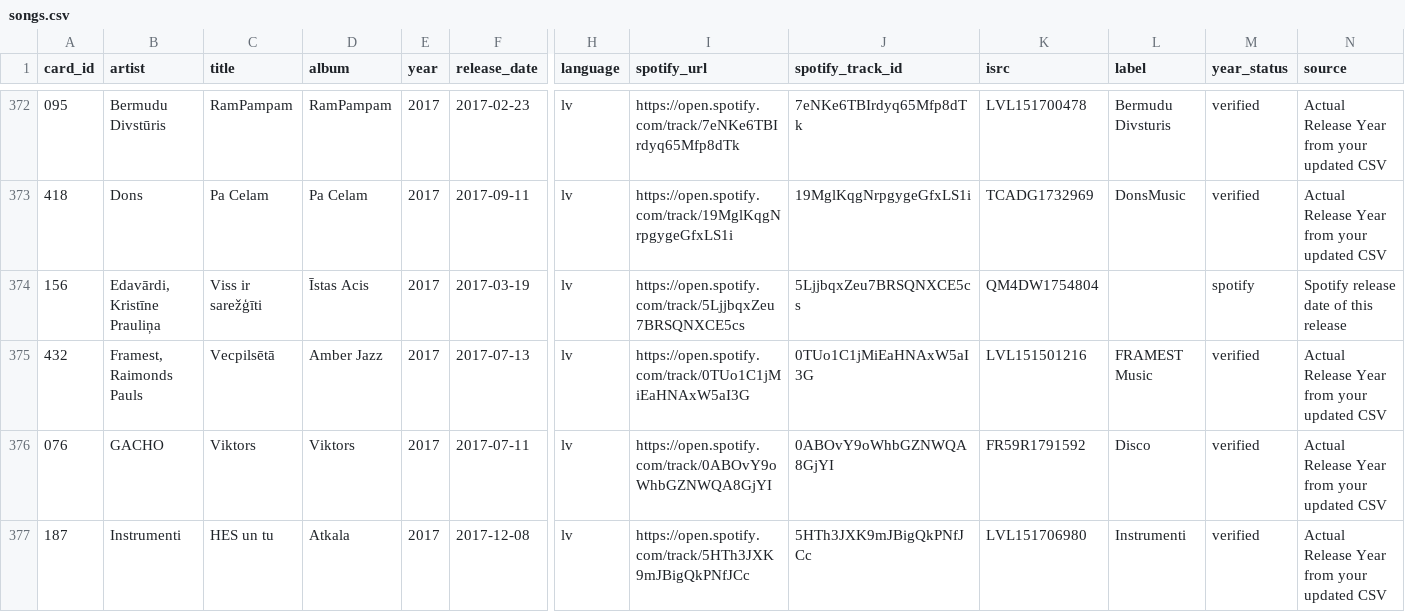
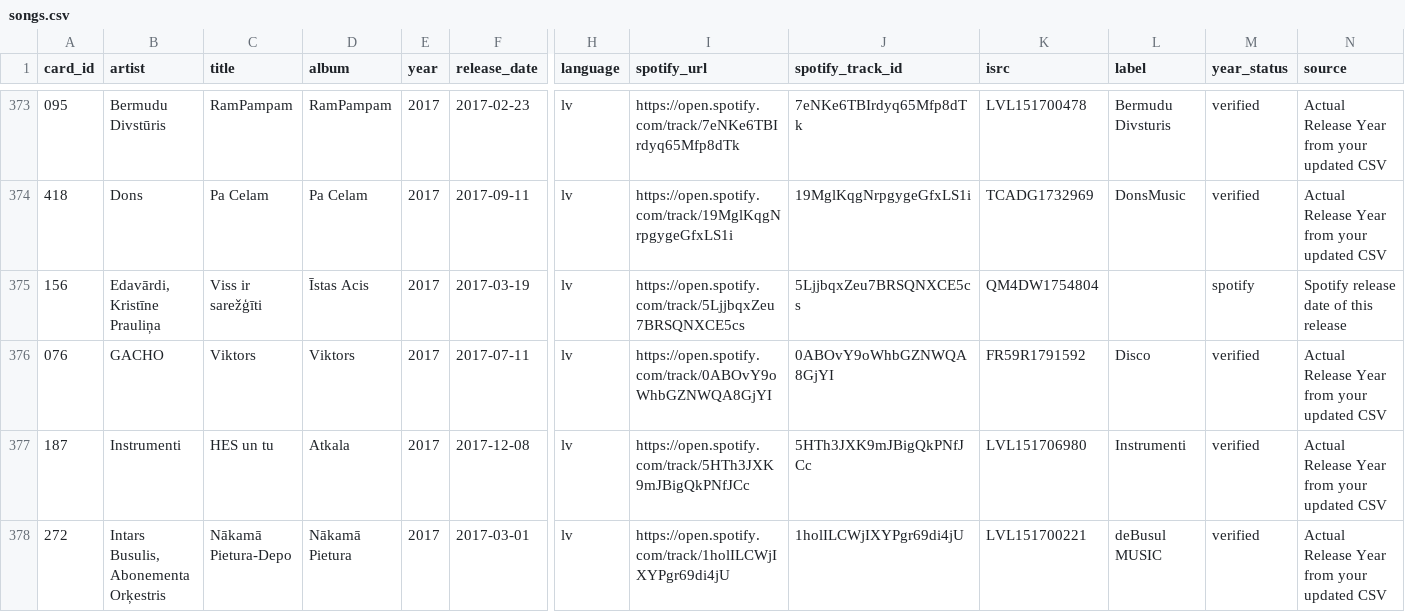
Before and after one commit to UltraPuika/hitster, a CSV file: data/songs.csv, drawn as a sheet; only a part is shown, gaps mark what is left out; the shorter side is filled out with more unchanged rows; removed rows and columns are numbered as before the commit, all else as after; rows hold the shown columns only; the diff covers the shown part only; the diff names each change by its address in the sheet, - before the commit and + after, or states it on an @@ line.

```diff
--- a/data/songs.csv
+++ b/data/songs.csv
-row 375: 432 | Framest, Raimonds Pauls | Vecpilsētā | Amber Jazz | 2017 | 2017-07-13 | lv | https://open.spotify.com/track/0TUo1C1jMiEaHNAxW5aI3G | 0TUo1C1jMiEaHNAxW5aI3G | LVL151501216 | FRAMEST Music | verified | Actual Release Year from your updated CSV
```
Also changed, not shown: 4 added rows and 3 removed rows elsewhere in this file, data/audit/songs_revised_year.csv, data/audit/songs_revised_year_detailed.csv, 1 other file.
